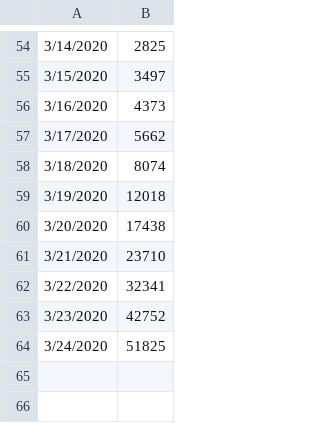
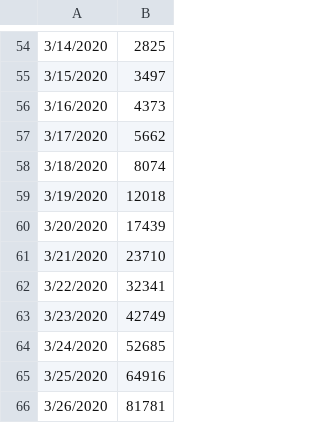
Before and after one commit to krmnino/COVID19_DataTool, a CSV file: usa_data.csv, drawn as a sheet; only a part is shown, gaps mark what is left out.

Commit message:
updated data up 3/26

```diff
--- a/usa_data.csv
+++ b/usa_data.csv
@@ -59,6 +59,8 @@
 3/19/2020,12018
-3/20/2020,17438
+3/20/2020,17439
 3/21/2020,23710
 3/22/2020,32341
-3/23/2020,42752
-3/24/2020,51825
+3/23/2020,42749
+3/24/2020,52685
+3/25/2020,64916
+3/26/2020,81781
```
Also changed, not shown: peru_data.csv.
